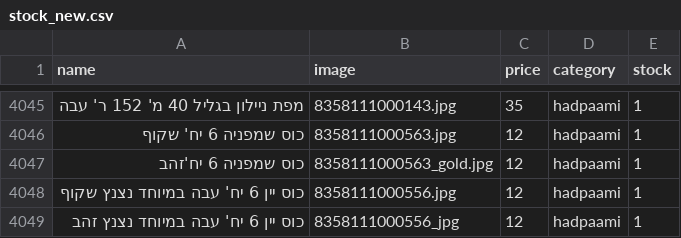
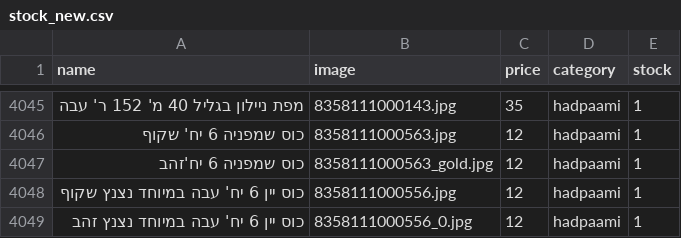
Before and after one commit to falulfa2711/upstock, a CSV file: stock_new.csv, drawn as a sheet; only a part is shown, gaps mark what is left out; the diff names each change by its address in the sheet, - before the commit and + after, or states it on an @@ line.

Commit message:
Update stock_new.csv

```diff
--- a/stock_new.csv
+++ b/stock_new.csv
-B4049 (image): 8358111000556_jpg
+B4049 (image): 8358111000556_0.jpg
```
